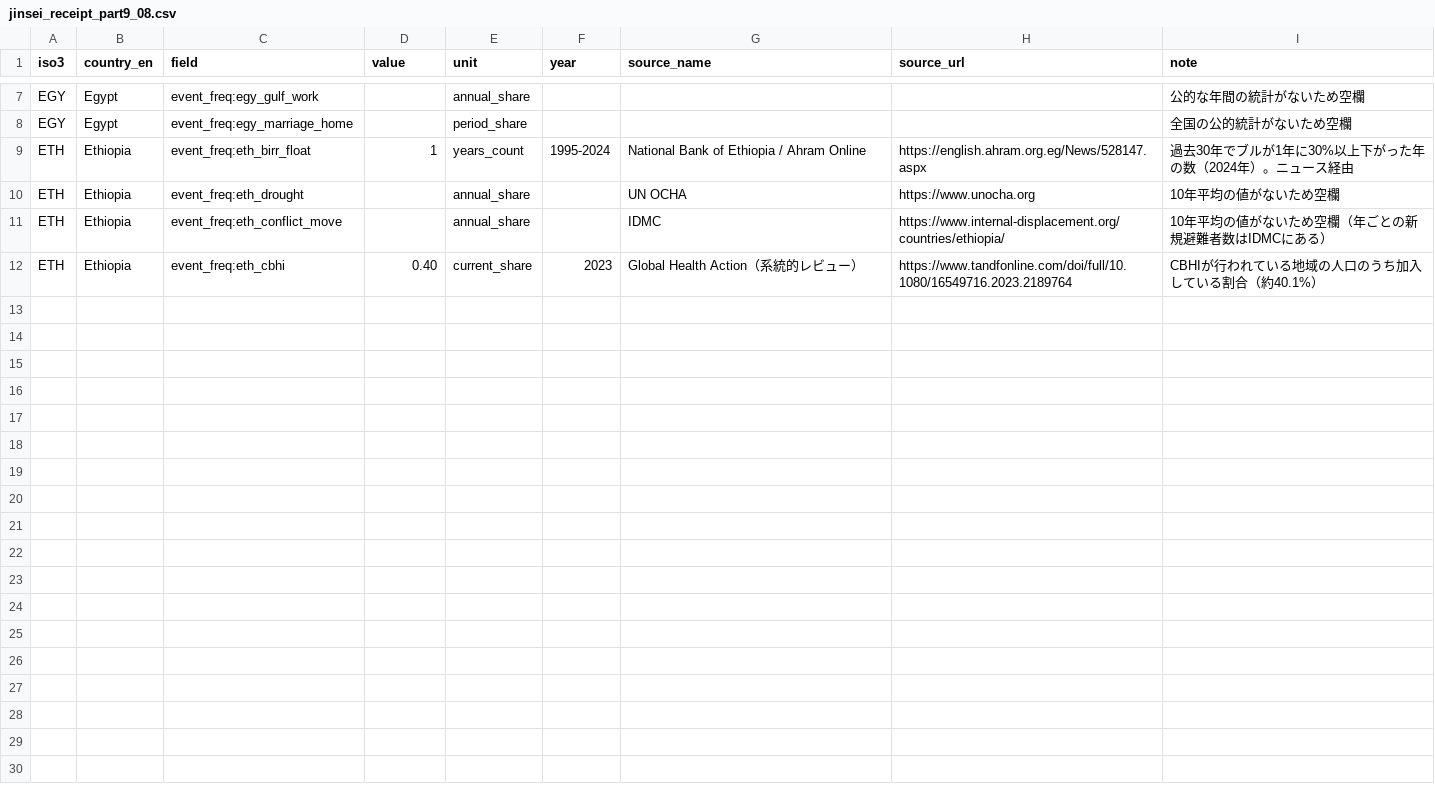
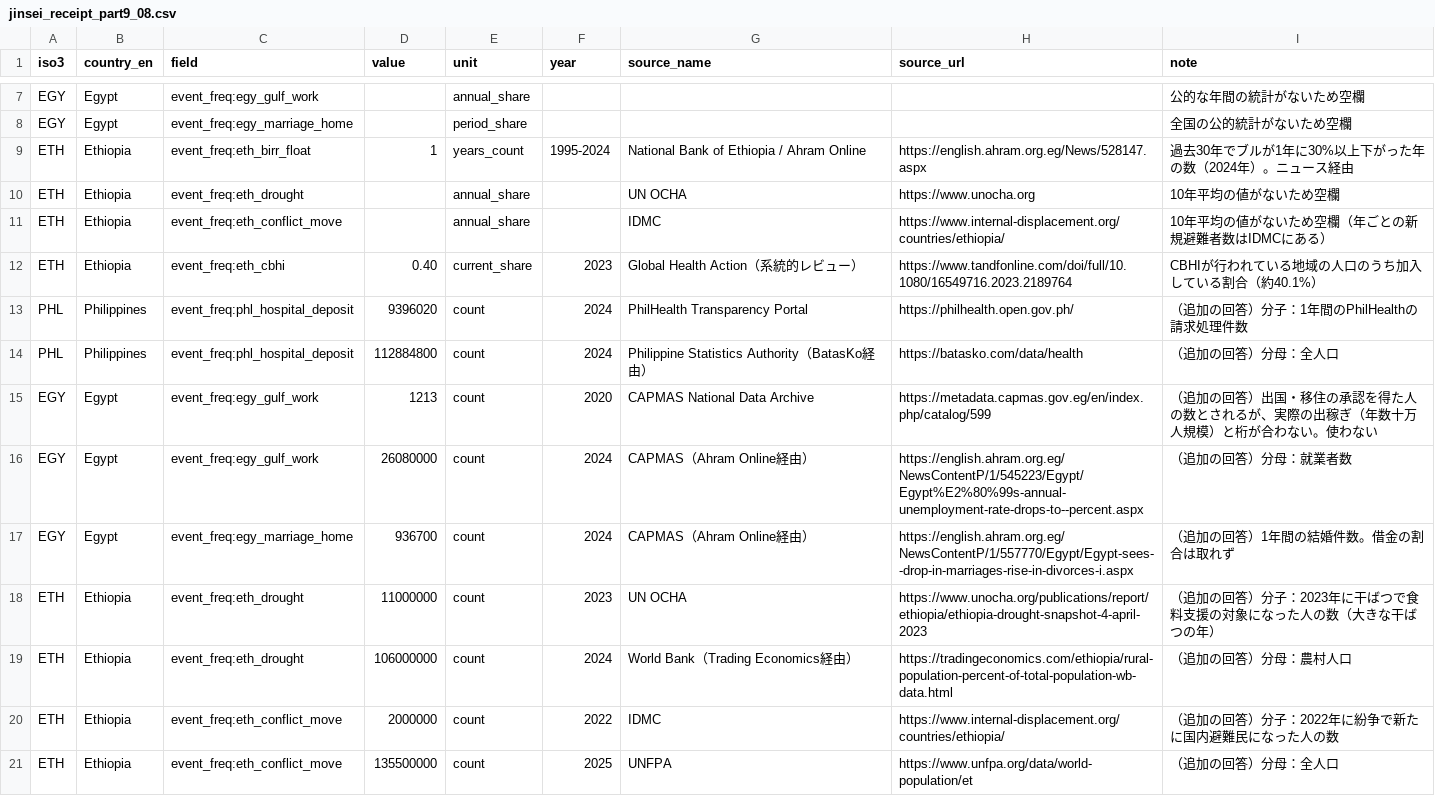
Before and after one commit to yaoshishensota11-byte/jinsei-receipt, a CSV file: data/world/manual/jinsei_receipt_part9_08.csv, drawn as a sheet; only a part is shown, gaps mark what is left out.

```diff
--- a/data/world/manual/jinsei_receipt_part9_08.csv
+++ b/data/world/manual/jinsei_receipt_part9_08.csv
@@ -12 +12,10 @@ ETH,Ethiopia,event_freq:eth_conflict_move,,annual_share,,IDMC,https://www.intern
 ETH,Ethiopia,event_freq:eth_cbhi,0.40,current_share,2023,Global Health Action（系統的レビュー）,https://www.tandfonline.com/doi/full/10.1080/16549716.2023.2189764,CBHIが行われている地域の人口のうち加入している割合（約40.1%）
+PHL,Philippines,event_freq:phl_hospital_deposit,9396020,count,2024,PhilHealth Transparency Portal,https://philhealth.open.gov.ph/,（追加の回答）分子：1年間のPhilHealthの請求処理件数
+PHL,Philippines,event_freq:phl_hospital_deposit,112884800,count,2024,Philippine Statistics Authority（BatasKo経由）,https://batasko.com/data/health,（追加の回答）分母：全人口
+EGY,Egypt,event_freq:egy_gulf_work,1213,count,2020,CAPMAS National Data Archive,https://metadata.capmas.gov.eg/en/index.php/catalog/599,（追加の回答）出国・移住の承認を得た人の数とされるが、実際の出稼ぎ（年数十万人規模）と桁が合わない。使わない
+EGY,Egypt,event_freq:egy_gulf_work,26080000,count,2024,CAPMAS（Ahram Online経由）,https://english.ahram.org.eg/NewsContentP/1/545223/Egypt/Egypt%E2%80%99s-annual-unemployment-rate-drops-to--percent.aspx,（追加の回答）分母：就業者数
+EGY,Egypt,event_freq:egy_marriage_home,936700,count,2024,CAPMAS（Ahram Online経由）,https://english.ahram.org.eg/NewsContentP/1/557770/Egypt/Egypt-sees--drop-in-marriages-rise-in-divorces-i.aspx,（追加の回答）1年間の結婚件数。借金の割合は取れず
+ETH,Ethiopia,event_freq:eth_drought,11000000,count,2023,UN OCHA,https://www.unocha.org/publications/report/ethiopia/ethiopia-drought-snapshot-4-april-2023,（追加の回答）分子：2023年に干ばつで食料支援の対象になった人の数（大きな干ばつの年）
+ETH,Ethiopia,event_freq:eth_drought,106000000,count,2024,World Bank（Trading Economics経由）,https://tradingeconomics.com/ethiopia/rural-population-percent-of-total-population-wb-data.html,（追加の回答）分母：農村人口
+ETH,Ethiopia,event_freq:eth_conflict_move,2000000,count,2022,IDMC,https://www.internal-displacement.org/countries/ethiopia/,（追加の回答）分子：2022年に紛争で新たに国内避難民になった人の数
+ETH,Ethiopia,event_freq:eth_conflict_move,135500000,count,2025,UNFPA,https://www.unfpa.org/data/world-population/et,（追加の回答）分母：全人口
```
Also changed, not shown: 1 other file.
